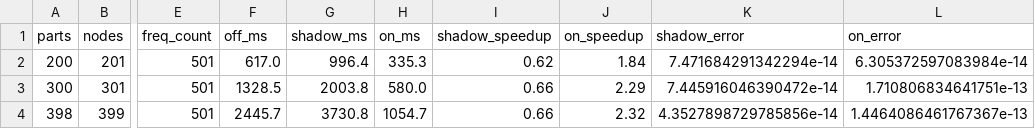
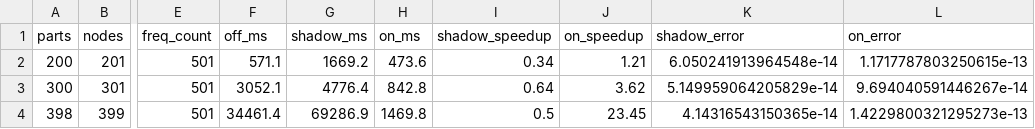
Before and after one commit to qgfn106-blip/NetLab, a CSV file: mathspec/research/P3_AC_CORPUS_REPORT.csv, drawn as a sheet; only a part is shown, gaps mark what is left out; the diff names each change by its address in the sheet, - before the commit and + after, or states it on an @@ line.

```diff
--- a/mathspec/research/P3_AC_CORPUS_REPORT.csv
+++ b/mathspec/research/P3_AC_CORPUS_REPORT.csv
-F2 (off_ms): 617.0
+F2 (off_ms): 571.1
-G2 (shadow_ms): 996.4
+G2 (shadow_ms): 1669.2
-H2 (on_ms): 335.3
+H2 (on_ms): 473.6
-I2 (shadow_speedup): 0.62
+I2 (shadow_speedup): 0.34
-J2 (on_speedup): 1.84
+J2 (on_speedup): 1.21
-K2 (shadow_error): 7.471684291342294e-14
+K2 (shadow_error): 6.050241913964548e-14
-L2 (on_error): 6.305372597083984e-14
+L2 (on_error): 1.1717787803250615e-13
-F3 (off_ms): 1328.5
+F3 (off_ms): 3052.1
-G3 (shadow_ms): 2003.8
+G3 (shadow_ms): 4776.4
-H3 (on_ms): 580.0
+H3 (on_ms): 842.8
-I3 (shadow_speedup): 0.66
+I3 (shadow_speedup): 0.64
-J3 (on_speedup): 2.29
+J3 (on_speedup): 3.62
-K3 (shadow_error): 7.445916046390472e-14
+K3 (shadow_error): 5.149959064205829e-14
-L3 (on_error): 1.710806834641751e-13
+L3 (on_error): 9.694040591446267e-14
-F4 (off_ms): 2445.7
+F4 (off_ms): 34461.4
-G4 (shadow_ms): 3730.8
+G4 (shadow_ms): 69286.9
-H4 (on_ms): 1054.7
+H4 (on_ms): 1469.8
-I4 (shadow_speedup): 0.66
+I4 (shadow_speedup): 0.5
-J4 (on_speedup): 2.32
+J4 (on_speedup): 23.45
-K4 (shadow_error): 4.3527898729785856e-14
+K4 (shadow_error): 4.14316543150365e-14
-L4 (on_error): 1.4464086461767367e-13
+L4 (on_error): 1.4229800321295273e-13
```
Also changed, not shown: 6 other files.
